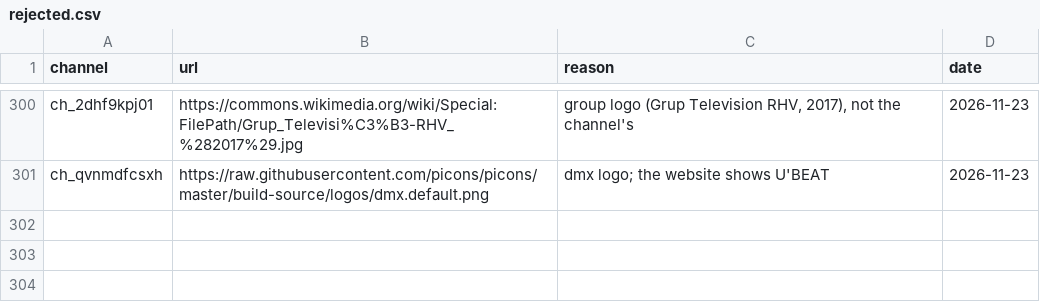
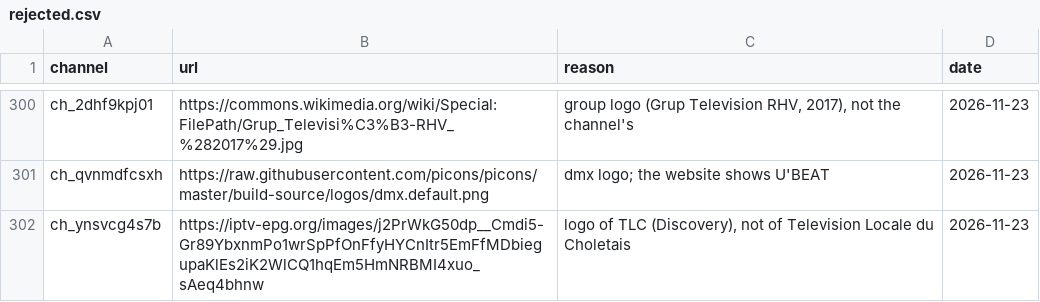
Before and after one commit to worldwide-tv-logos/database, a CSV file: data/rejected.csv, drawn as a sheet; only a part is shown, gaps mark what is left out.

Commit message:
Data: wrong TLC logo and guide aliases found by the canonical-catalog matching
- Television Locale du Choletais had the logo of TLC (Discovery) and the guide alias
  iptv-epg-fr:TLC.fr: logo removed and rejected, alias moved to TLC (ch_ggm5kfr5tn)
- iptv-epg-fr:Euronews.fr -> Euronews French (ch_p451t89ekf)

```diff
--- a/data/rejected.csv
+++ b/data/rejected.csv
@@ -301 +301,2 @@ ch_2dhf9kpj01,https://commons.wikimedia.org/wiki/Special:FilePath/Grup_Televisi%
 ch_qvnmdfcsxh,https://raw.githubusercontent.com/picons/picons/master/build-source/logos/dmx.default.png,dmx logo; the website shows U'BEAT,2026-11-23
+ch_ynsvcg4s7b,https://iptv-epg.org/images/j2PrWkG50dp__Cmdi5-Gr89YbxnmPo1wrSpPfOnFfyHYCnItr5EmFfMDbiegupaKlEs2iK2WlCQ1hqEm5HmNRBMI4xuo_sAeq4bhnw,"logo of TLC (Discovery), not of Television Locale du Choletais",2026-11-23
```
Also changed, not shown: data/aliases.csv, 3 other files.
